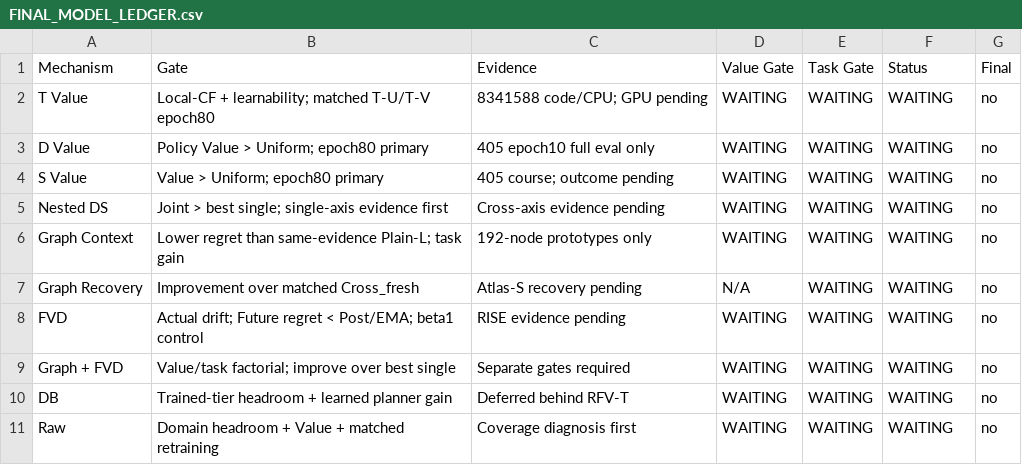
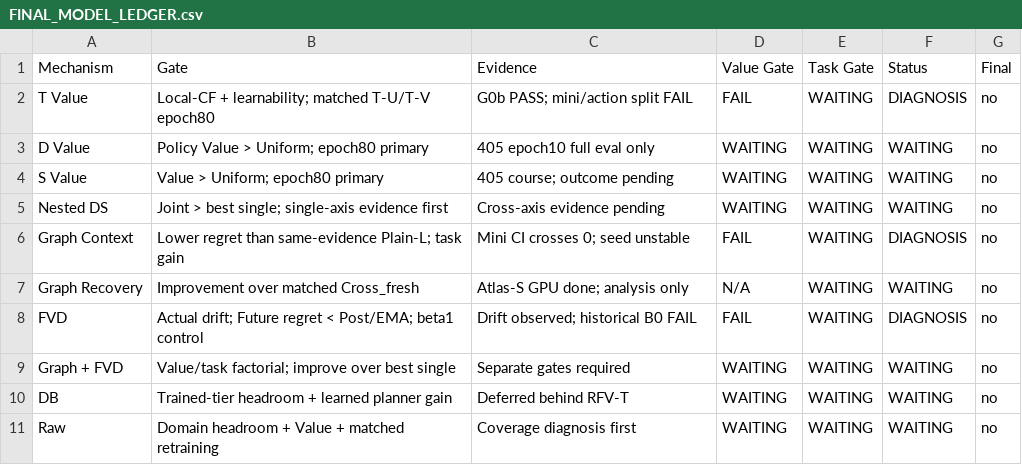
Before and after one commit to yuzbo/BMCR-T-AdaTAD, a CSV file: research/rfv_sprint_20260915/FINAL_MODEL_LEDGER.csv, drawn as a sheet.

Commit message:
Record RFV mini evidence, failed learnability gates, and finite next experiment

```diff
--- a/research/rfv_sprint_20260915/FINAL_MODEL_LEDGER.csv
+++ b/research/rfv_sprint_20260915/FINAL_MODEL_LEDGER.csv
@@ -1,3 +1,3 @@
 "Mechanism","Gate","Evidence","Value Gate","Task Gate","Status","Final"
-"T Value","Local-CF + learnability; matched T-U/T-V epoch80","8341588 code/CPU; GPU pending","WAITING","WAITING","WAITING","no"
+"T Value","Local-CF + learnability; matched T-U/T-V epoch80","G0b PASS; mini/action split FAIL","FAIL","WAITING","DIAGNOSIS","no"
 "D Value","Policy Value > Uniform; epoch80 primary","405 epoch10 full eval only","WAITING","WAITING","WAITING","no"
@@ -5,5 +5,5 @@
 "Nested DS","Joint > best single; single-axis evidence first","Cross-axis evidence pending","WAITING","WAITING","WAITING","no"
-"Graph Context","Lower regret than same-evidence Plain-L; task gain","192-node prototypes only","WAITING","WAITING","WAITING","no"
-"Graph Recovery","Improvement over matched Cross_fresh","Atlas-S recovery pending","N/A","WAITING","WAITING","no"
-"FVD","Actual drift; Future regret < Post/EMA; beta1 control","RISE evidence pending","WAITING","WAITING","WAITING","no"
+"Graph Context","Lower regret than same-evidence Plain-L; task gain","Mini CI crosses 0; seed unstable","FAIL","WAITING","DIAGNOSIS","no"
+"Graph Recovery","Improvement over matched Cross_fresh","Atlas-S GPU done; analysis only","N/A","WAITING","WAITING","no"
+"FVD","Actual drift; Future regret < Post/EMA; beta1 control","Drift observed; historical B0 FAIL","FAIL","WAITING","DIAGNOSIS","no"
 "Graph + FVD","Value/task factorial; improve over best single","Separate gates required","WAITING","WAITING","WAITING","no"
```
Also changed, not shown: 24 other files.
